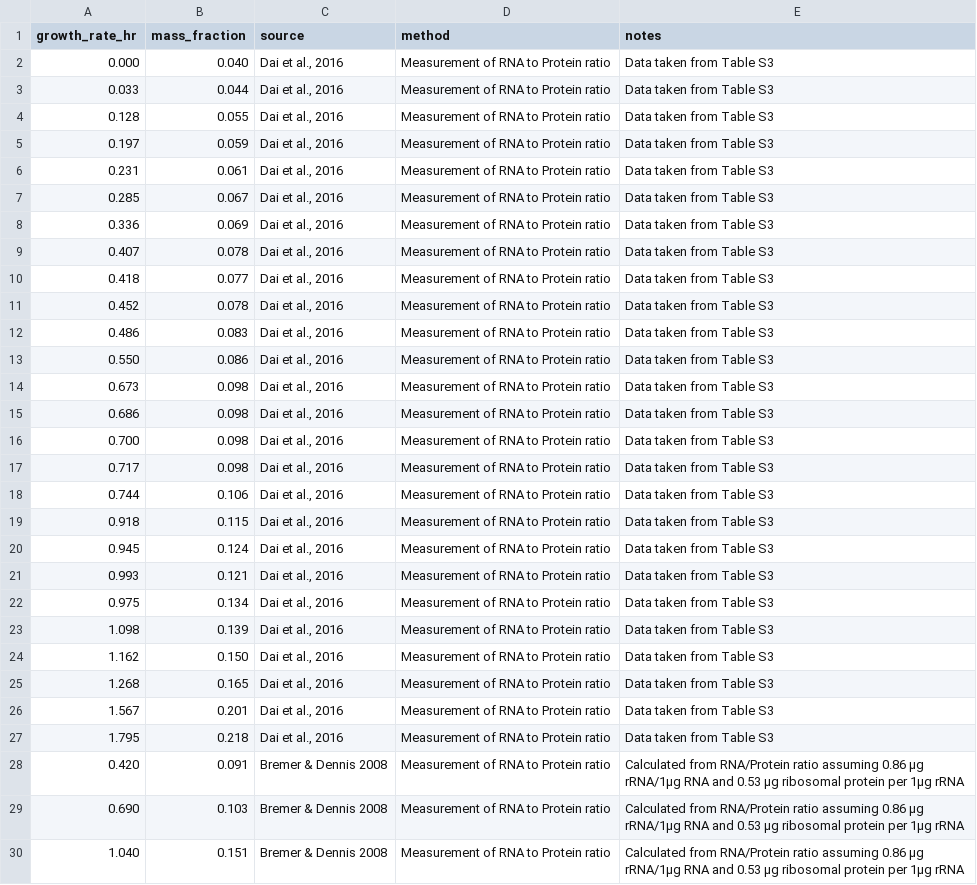
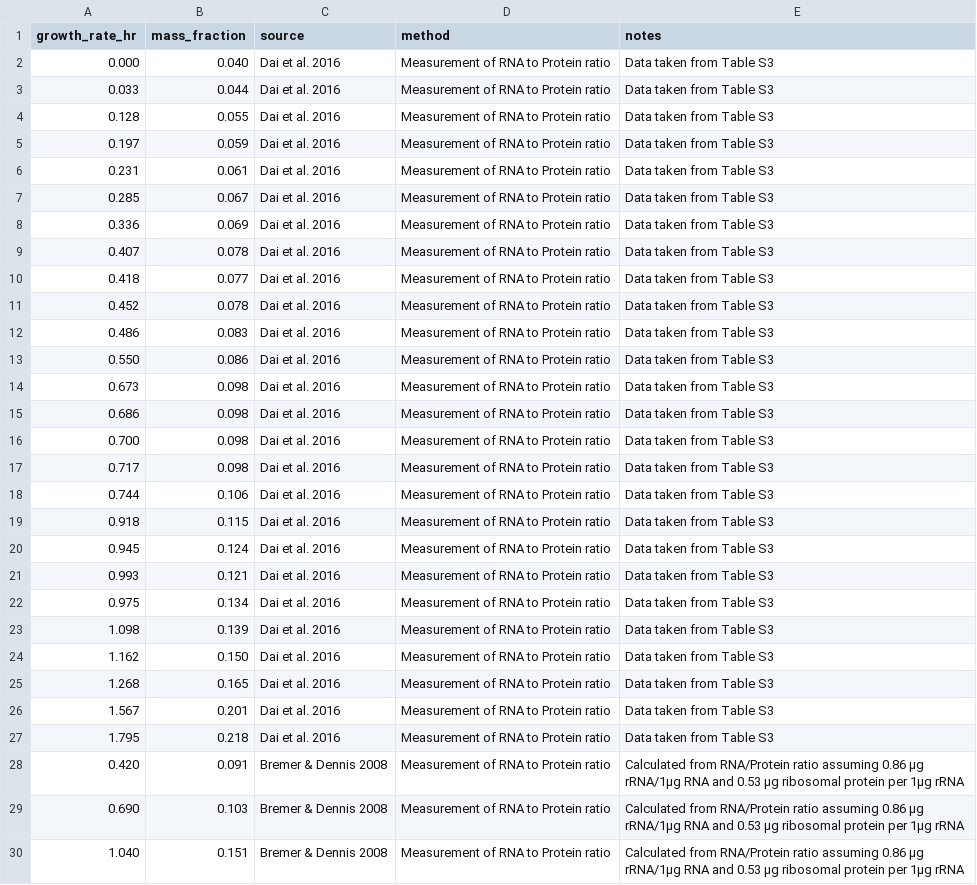
Before and after one commit to cremerlab/density_maintenance, a CSV file: data/literature/Chure2023/chure2023_collated_mass_fractions.csv, drawn as a sheet; only a part is shown; the diff covers the shown part only.

```diff
--- a/data/literature/Chure2023/chure2023_collated_mass_fractions.csv
+++ b/data/literature/Chure2023/chure2023_collated_mass_fractions.csv
@@ -1,27 +1,27 @@
 growth_rate_hr,mass_fraction,source,method,notes
-0.000,0.040,"Dai et al., 2016",Measurement of RNA to Protein ratio,Data taken from Table S3
-0.033,0.044,"Dai et al., 2016",Measurement of RNA to Protein ratio,Data taken from Table S3
-0.128,0.055,"Dai et al., 2016",Measurement of RNA to Protein ratio,Data taken from Table S3
-0.197,0.059,"Dai et al., 2016",Measurement of RNA to Protein ratio,Data taken from Table S3
-0.231,0.061,"Dai et al., 2016",Measurement of RNA to Protein ratio,Data taken from Table S3
-0.285,0.067,"Dai et al., 2016",Measurement of RNA to Protein ratio,Data taken from Table S3
-0.336,0.069,"Dai et al., 2016",Measurement of RNA to Protein ratio,Data taken from Table S3
-0.407,0.078,"Dai et al., 2016",Measurement of RNA to Protein ratio,Data taken from Table S3
-0.418,0.077,"Dai et al., 2016",Measurement of RNA to Protein ratio,Data taken from Table S3
-0.452,0.078,"Dai et al., 2016",Measurement of RNA to Protein ratio,Data taken from Table S3
-0.486,0.083,"Dai et al., 2016",Measurement of RNA to Protein ratio,Data taken from Table S3
-0.550,0.086,"Dai et al., 2016",Measurement of RNA to Protein ratio,Data taken from Table S3
-0.673,0.098,"Dai et al., 2016",Measurement of RNA to Protein ratio,Data taken from Table S3
-0.686,0.098,"Dai et al., 2016",Measurement of RNA to Protein ratio,Data taken from Table S3
-0.700,0.098,"Dai et al., 2016",Measurement of RNA to Protein ratio,Data taken from Table S3
-0.717,0.098,"Dai et al., 2016",Measurement of RNA to Protein ratio,Data taken from Table S3
-0.744,0.106,"Dai et al., 2016",Measurement of RNA to Protein ratio,Data taken from Table S3
-0.918,0.115,"Dai et al., 2016",Measurement of RNA to Protein ratio,Data taken from Table S3
-0.945,0.124,"Dai et al., 2016",Measurement of RNA to Protein ratio,Data taken from Table S3
-0.993,0.121,"Dai et al., 2016",Measurement of RNA to Protein ratio,Data taken from Table S3
-0.975,0.134,"Dai et al., 2016",Measurement of RNA to Protein ratio,Data taken from Table S3
-1.098,0.139,"Dai et al., 2016",Measurement of RNA to Protein ratio,Data taken from Table S3
-1.162,0.150,"Dai et al., 2016",Measurement of RNA to Protein ratio,Data taken from Table S3
-1.268,0.165,"Dai et al., 2016",Measurement of RNA to Protein ratio,Data taken from Table S3
-1.567,0.201,"Dai et al., 2016",Measurement of RNA to Protein ratio,Data taken from Table S3
-1.795,0.218,"Dai et al., 2016",Measurement of RNA to Protein ratio,Data taken from Table S3
+0.000,0.040,Dai et al. 2016,Measurement of RNA to Protein ratio,Data taken from Table S3
+0.033,0.044,Dai et al. 2016,Measurement of RNA to Protein ratio,Data taken from Table S3
+0.128,0.055,Dai et al. 2016,Measurement of RNA to Protein ratio,Data taken from Table S3
+0.197,0.059,Dai et al. 2016,Measurement of RNA to Protein ratio,Data taken from Table S3
+0.231,0.061,Dai et al. 2016,Measurement of RNA to Protein ratio,Data taken from Table S3
+0.285,0.067,Dai et al. 2016,Measurement of RNA to Protein ratio,Data taken from Table S3
+0.336,0.069,Dai et al. 2016,Measurement of RNA to Protein ratio,Data taken from Table S3
+0.407,0.078,Dai et al. 2016,Measurement of RNA to Protein ratio,Data taken from Table S3
+0.418,0.077,Dai et al. 2016,Measurement of RNA to Protein ratio,Data taken from Table S3
+0.452,0.078,Dai et al. 2016,Measurement of RNA to Protein ratio,Data taken from Table S3
+0.486,0.083,Dai et al. 2016,Measurement of RNA to Protein ratio,Data taken from Table S3
+0.550,0.086,Dai et al. 2016,Measurement of RNA to Protein ratio,Data taken from Table S3
+0.673,0.098,Dai et al. 2016,Measurement of RNA to Protein ratio,Data taken from Table S3
+0.686,0.098,Dai et al. 2016,Measurement of RNA to Protein ratio,Data taken from Table S3
+0.700,0.098,Dai et al. 2016,Measurement of RNA to Protein ratio,Data taken from Table S3
+0.717,0.098,Dai et al. 2016,Measurement of RNA to Protein ratio,Data taken from Table S3
+0.744,0.106,Dai et al. 2016,Measurement of RNA to Protein ratio,Data taken from Table S3
+0.918,0.115,Dai et al. 2016,Measurement of RNA to Protein ratio,Data taken from Table S3
+0.945,0.124,Dai et al. 2016,Measurement of RNA to Protein ratio,Data taken from Table S3
+0.993,0.121,Dai et al. 2016,Measurement of RNA to Protein ratio,Data taken from Table S3
+0.975,0.134,Dai et al. 2016,Measurement of RNA to Protein ratio,Data taken from Table S3
+1.098,0.139,Dai et al. 2016,Measurement of RNA to Protein ratio,Data taken from Table S3
+1.162,0.150,Dai et al. 2016,Measurement of RNA to Protein ratio,Data taken from Table S3
+1.268,0.165,Dai et al. 2016,Measurement of RNA to Protein ratio,Data taken from Table S3
+1.567,0.201,Dai et al. 2016,Measurement of RNA to Protein ratio,Data taken from Table S3
+1.795,0.218,Dai et al. 2016,Measurement of RNA to Protein ratio,Data taken from Table S3
```
Also changed, not shown: 1 edited cell elsewhere in this file, 4 other files.
